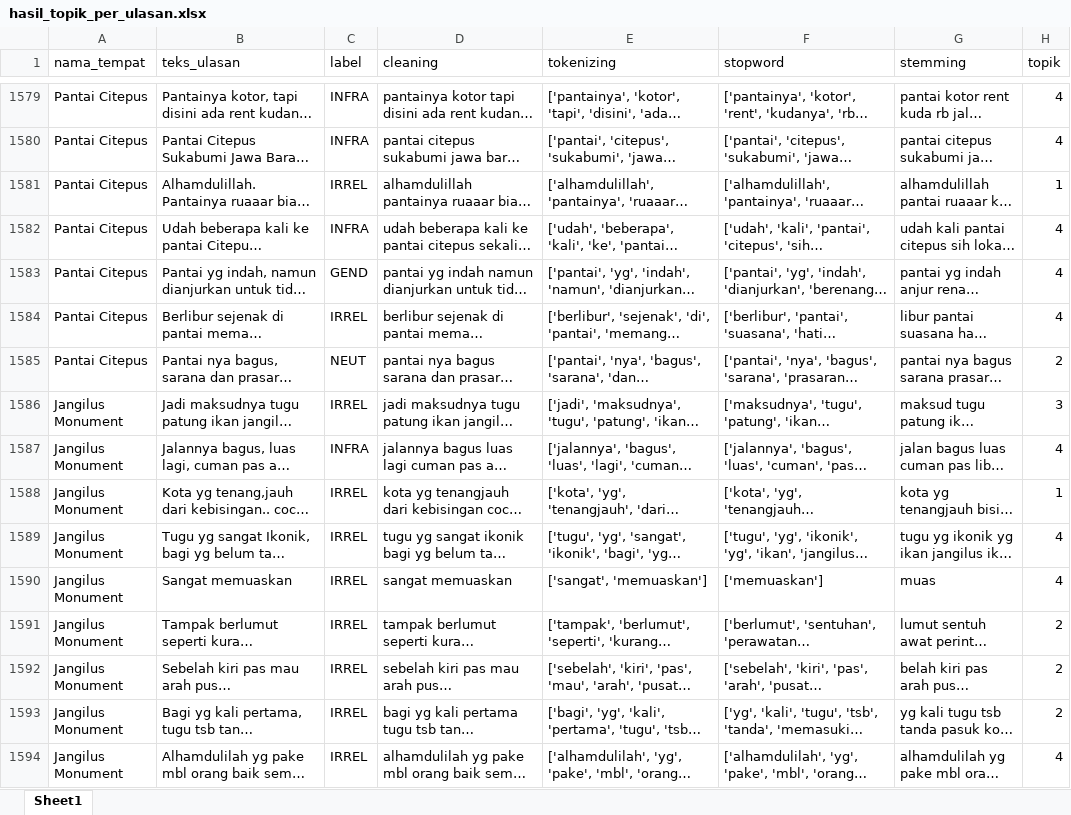
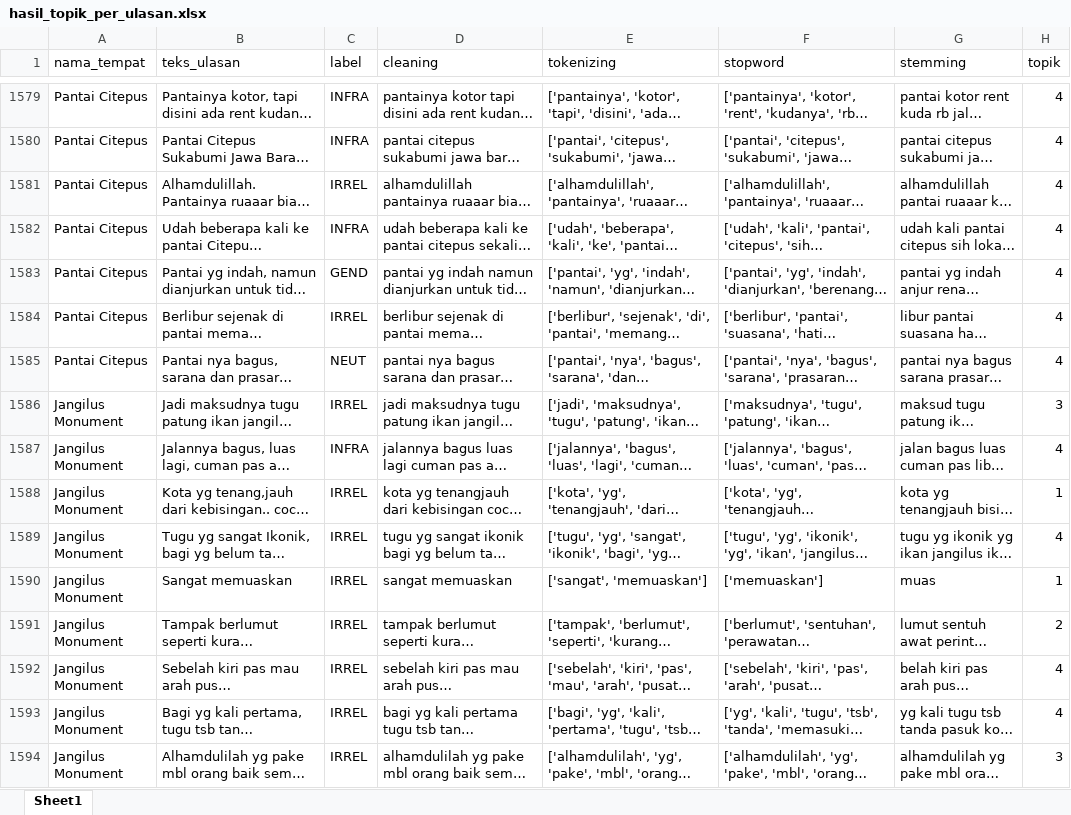
Before and after one commit to muizulrafi/skripsi-ulasan-wisata, an Excel workbook: data/output/hasil_topik_per_ulasan.xlsx, sheet Sheet1, drawn as a sheet; only a part is shown, gaps mark what is left out; long unchanged cells end in …; values as stored, in another font and other column widths than the file's, no borders; the diff covers the shown part only; the diff names each change by its address in the sheet, - before the commit and + after, or states it on an @@ line.

```diff
--- a/data/output/hasil_topik_per_ulasan.xlsx (sheet Sheet1)
+++ b/data/output/hasil_topik_per_ulasan.xlsx (sheet Sheet1)
-H1581 (topik): 1
+H1581 (topik): 4
-H1585 (topik): 2
+H1585 (topik): 4
-H1590 (topik): 4
+H1590 (topik): 1
-H1592:H1593 (topik): 2
+H1592:H1593 (topik): 4
-H1594 (topik): 4
+H1594 (topik): 3
```
Also changed, not shown: 1 added row and 1128 edited cells elsewhere in this sheet, data/labelling/lembar_kerja_anotator_final.xlsx, data/output/distribusi_topik.xlsx, 6 other files.
